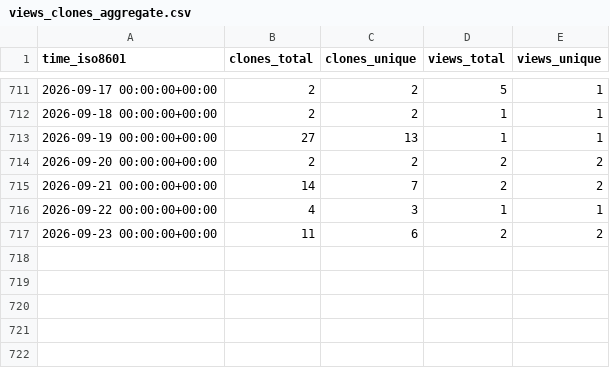
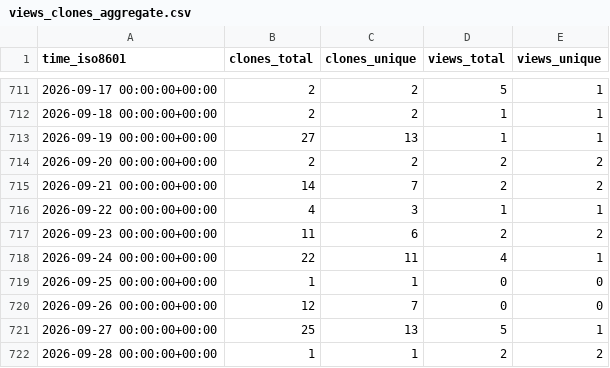
Before and after one commit to peff74/ACS712_ESP8266, a CSV file: peff74/ACS712_ESP8266/ghrs-data/views_clones_aggregate.csv, drawn as a sheet; only a part is shown, gaps mark what is left out.

```diff
--- a/peff74/ACS712_ESP8266/ghrs-data/views_clones_aggregate.csv
+++ b/peff74/ACS712_ESP8266/ghrs-data/views_clones_aggregate.csv
@@ -717 +717,6 @@ time_iso8601,clones_total,clones_unique,views_total,views_unique
 2026-09-23 00:00:00+00:00,11,6,2,2
+2026-09-24 00:00:00+00:00,22,11,4,1
+2026-09-25 00:00:00+00:00,1,1,0,0
+2026-09-26 00:00:00+00:00,12,7,0,0
+2026-09-27 00:00:00+00:00,25,13,5,1
+2026-09-28 00:00:00+00:00,1,1,2,2
```
Also changed, not shown: 1 other file.
